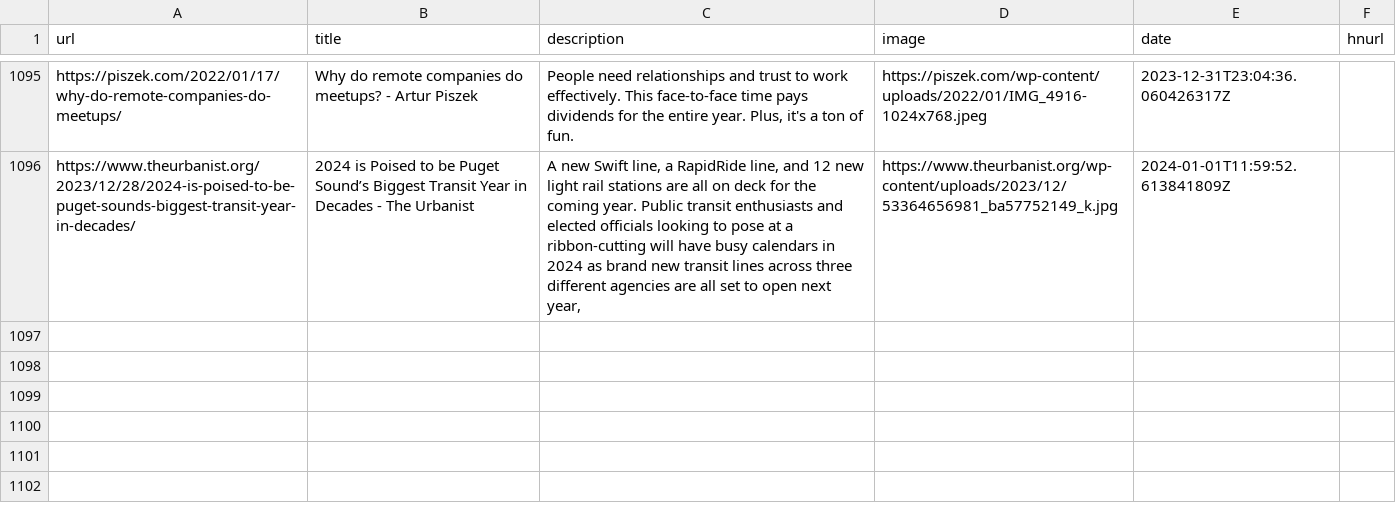
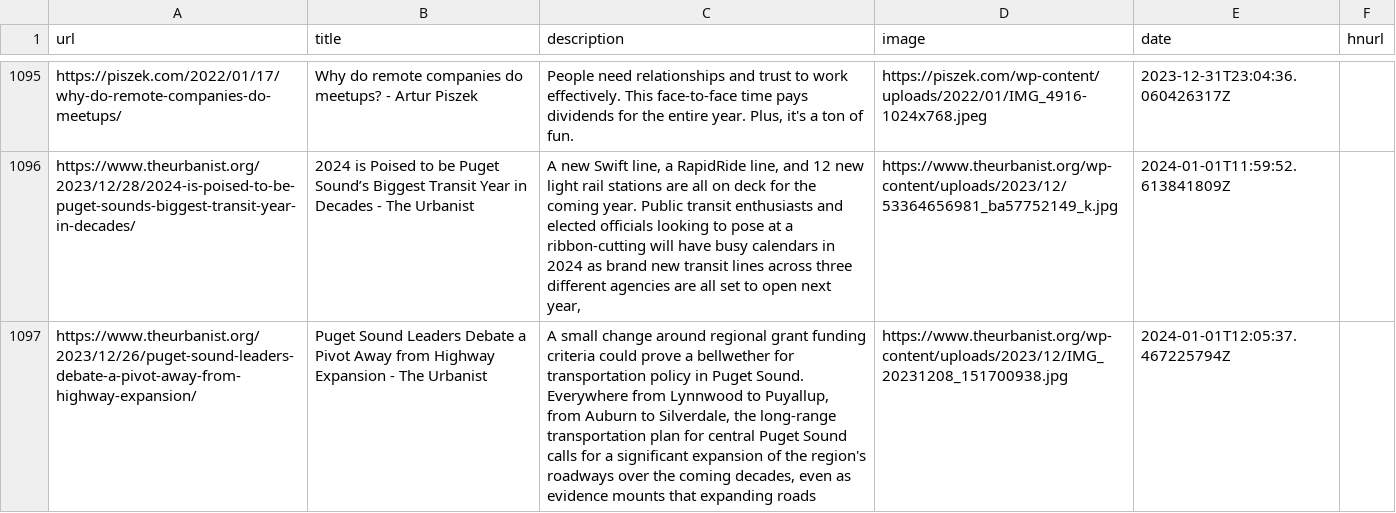
Before and after one commit to Ivan-du-toit/readingList, a CSV file: readingList.csv, drawn as a sheet; only a part is shown, gaps mark what is left out; the diff names each change by its address in the sheet, - before the commit and + after, or states it on an @@ line.

Commit message:
Automated reading list update on Mon Jan  1 12:05:37 UTC 2024

```diff
--- a/readingList.csv
+++ b/readingList.csv
+row 1097: https://www.theurbanist.org/2023/12/26/puget-sound-leaders-debate-a-pivot-away-from-highway-expansion/ | Puget Sound Leaders Debate a Pivot Away from Highway Expansion - The Urbanist | A small change around regional grant funding criteria could prove a bellwether for transportation policy in Puget Sound. Everywhere from Lynnwood to Puyallup, from Auburn to Silverdale, the long-range transportation plan for central Puget Sound calls for a significant expansion of the region's roadways over the coming decades, even as evidence mounts that expanding roads | https://www.theurbanist.org/wp-content/uploads/2023/12/IMG_20231208_151700938.jpg | 2024-01-01T12:05:37.467225794Z
```
